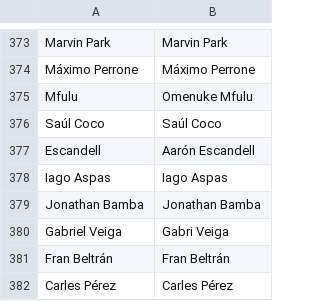
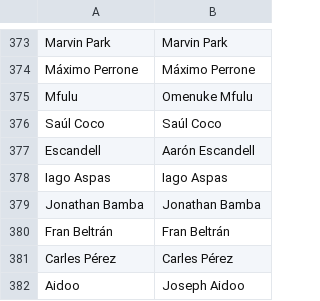
Before and after one commit to pabloroldan98/knapsack-football-formations, a CSV file: player_names_biwenger_sofascore.csv, drawn as a sheet; only a part is shown, gaps mark what is left out; the shorter side is filled out with more unchanged rows; the diff names each change by its address in the sheet, - before the commit and + after, or states it on an @@ line.

```diff
--- a/player_names_biwenger_sofascore.csv
+++ b/player_names_biwenger_sofascore.csv
-row 380: Gabriel Veiga | Gabri Veiga
```
Also changed, not shown: 2 other files.
